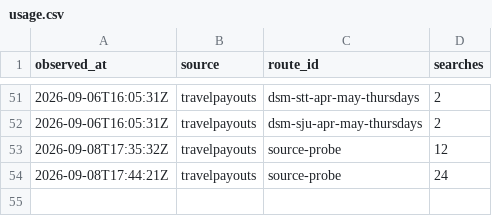
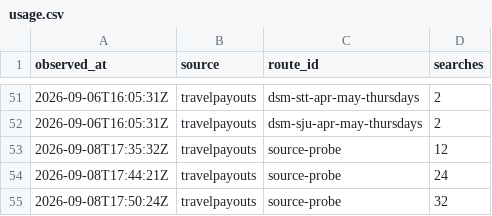
Before and after one commit to AndrewFoudree/flight-tracker, a CSV file: data/usage.csv, drawn as a sheet; only a part is shown, gaps mark what is left out.

Commit message:
travelpayouts probe: 2026-09-08

```diff
--- a/data/usage.csv
+++ b/data/usage.csv
@@ -54 +54,2 @@ observed_at,source,route_id,searches
 2026-09-08T17:44:21Z,travelpayouts,source-probe,24
+2026-09-08T17:50:24Z,travelpayouts,source-probe,32
```
Also changed, not shown: 1 other file.
